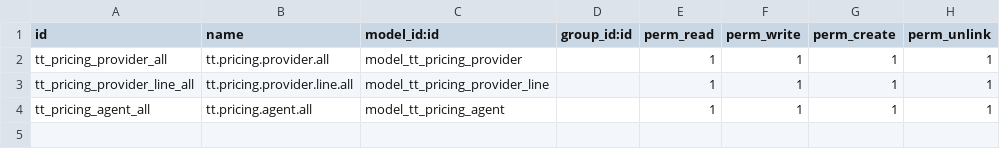
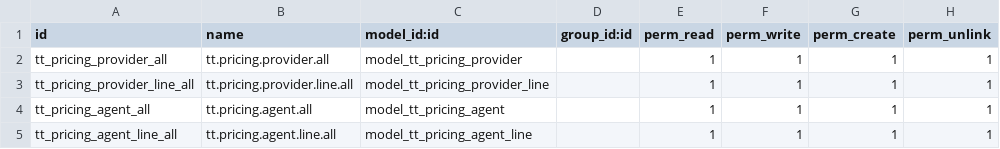
Before and after one commit to andygunawan96/odoo12_addons_tour_travel, a CSV file: tt_engine_pricing/security/ir.model.access.csv, drawn as a sheet.

Commit message:
update field pada pricing agent

```diff
--- a/tt_engine_pricing/security/ir.model.access.csv
+++ b/tt_engine_pricing/security/ir.model.access.csv
@@ -4 +4,2 @@ tt_pricing_provider_line_all,tt.pricing.provider.line.all,model_tt_pricing_provi
 tt_pricing_agent_all,tt.pricing.agent.all,model_tt_pricing_agent,,1,1,1,1
+tt_pricing_agent_line_all,tt.pricing.agent.line.all,model_tt_pricing_agent_line,,1,1,1,1
```
Also changed, not shown: 4 other files.
